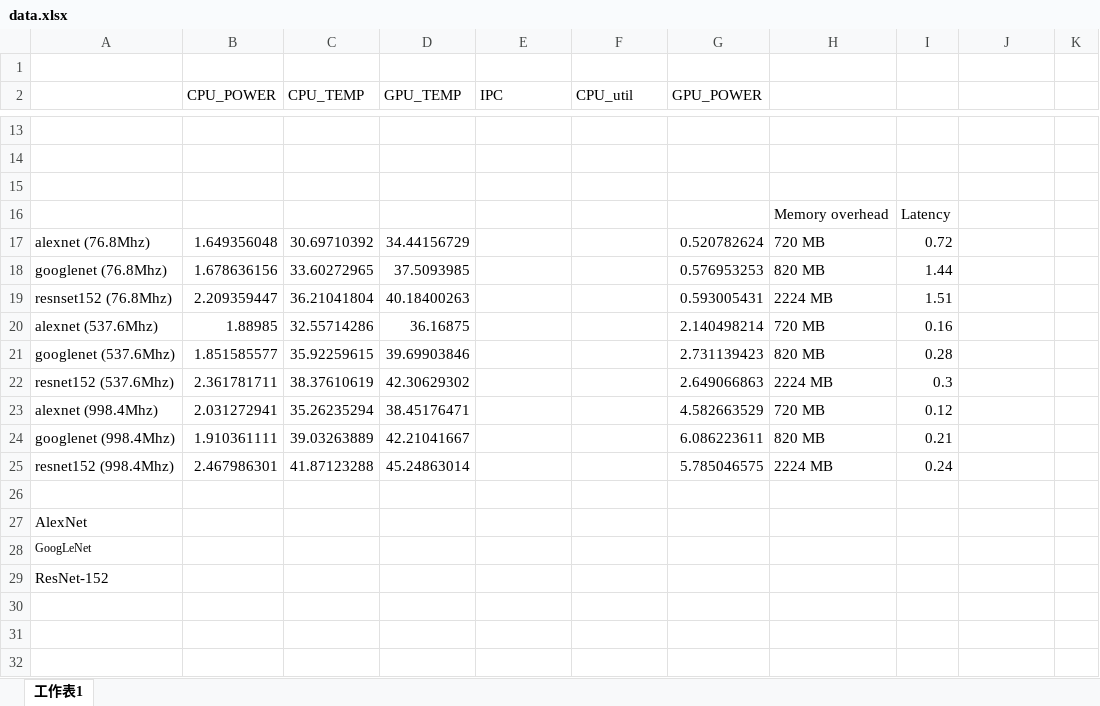
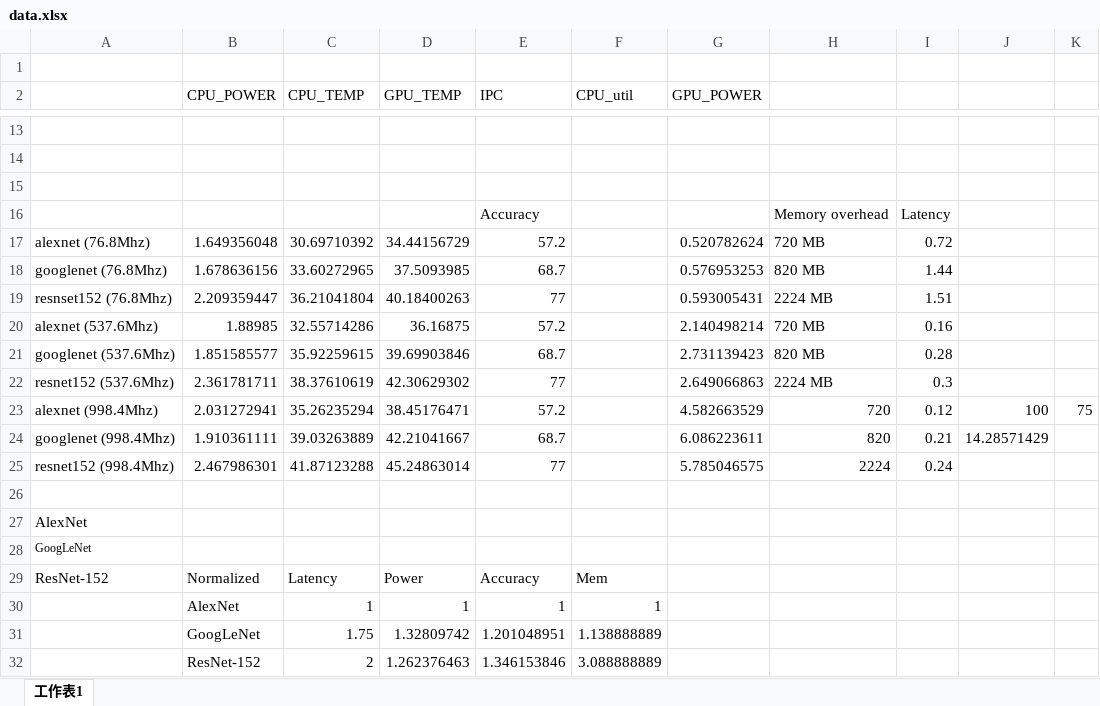
Before and after one commit to afinci/18-743-Power-and-Performance-optimizations-for-DNNs-on-CPU-GPU, an Excel workbook: M1_data/data.xlsx, sheet 工作表1, drawn as a sheet; only a part is shown, gaps mark what is left out; values as stored, in another font and other column widths than the file's, no borders; charts and pictures not drawn; removed rows and columns are numbered as before the commit, all else as after; the diff names each change by its address in the sheet, - before the commit and + after, or states it on an @@ line.

Commit message:
update gpu data

```diff
--- a/M1_data/data.xlsx (sheet 工作表1)
+++ b/M1_data/data.xlsx (sheet 工作表1)
-E16 (IPC): (empty)
+E16 (IPC): Accuracy
-E17 (IPC): (empty)
+E17 (IPC): 57.2
-E18 (IPC): (empty)
+E18 (IPC): 68.7
-E19 (IPC): (empty)
+E19 (IPC): 77
-E20 (IPC): (empty)
+E20 (IPC): 57.2
-E21 (IPC): (empty)
+E21 (IPC): 68.7
-E22 (IPC): (empty)
+E22 (IPC): 77
-E23 (IPC): (empty)
+E23 (IPC): 57.2
-H23: 720 MB
+H23: 720
-J23: (empty)
+J23: 100
-K23: (empty)
+K23: 75
-E24 (IPC): (empty)
+E24 (IPC): 68.7
-H24: 820 MB
+H24: 820
-J24: (empty)
+J24: 14.28571429
-E25 (IPC): (empty)
+E25 (IPC): 77
-H25: 2224 MB
+H25: 2224
-row 29: ResNet-152
+row 29: ResNet-152 | Normalized | Latency | Power | Accuracy | Mem
+row 30:  | AlexNet | 1 | 1 | 1 | 1
+row 31:  | GoogLeNet | 1.75 | 1.32809742 | 1.201048951 | 1.138888889
+row 32:  | ResNet-152 | 2 | 1.262376463 | 1.346153846 | 3.088888889
```
Also changed, not shown: charts or pictures.
